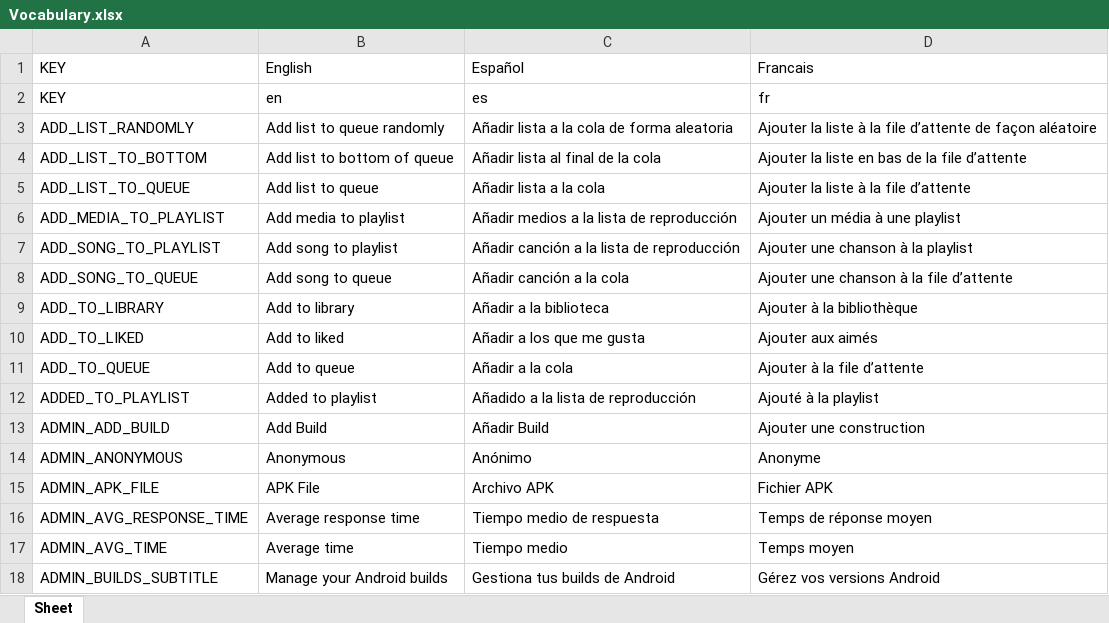
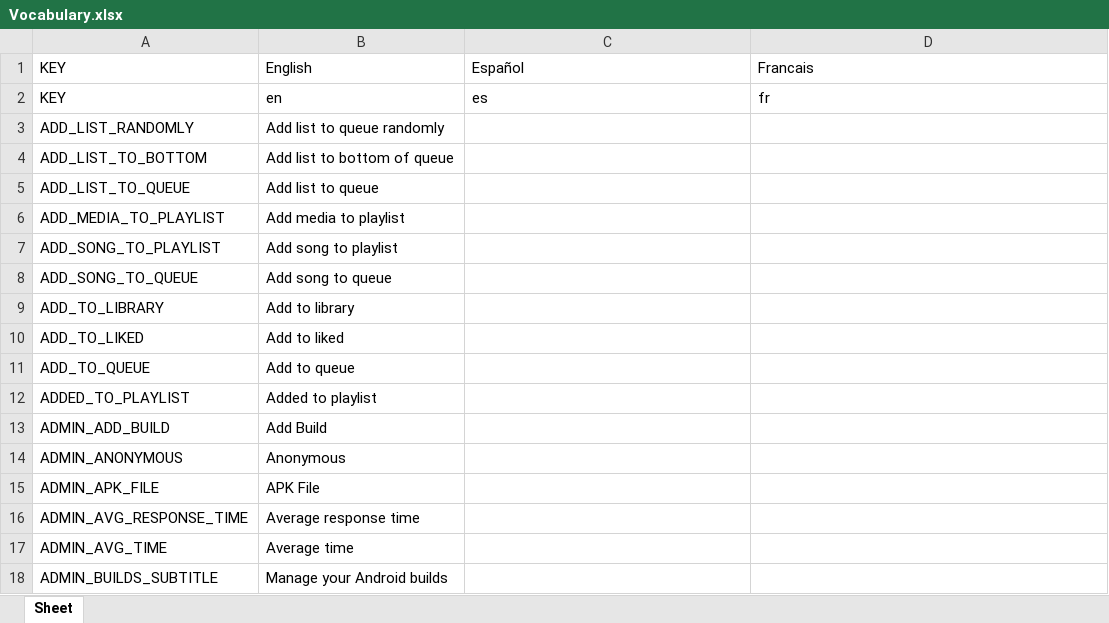
Before and after one commit to Icass1/rockit, an Excel workbook: Vocabulary.xlsx, sheet Sheet, drawn as a sheet; only a part is shown; values as stored, in another font and other column widths than the file's, no borders; table styles not drawn; the diff covers the shown part only; the diff names each change by its address in the sheet, - before the commit and + after, or states it on an @@ line.

```diff
--- a/Vocabulary.xlsx (sheet Sheet)
+++ b/Vocabulary.xlsx (sheet Sheet)
-C3: Añadir lista a la cola de forma aleatoria
+C3: (empty)
-D3: Ajouter la liste à la file d’attente de façon aléatoire
+D3: (empty)
-C4: Añadir lista al final de la cola
+C4: (empty)
-D4: Ajouter la liste en bas de la file d’attente
+D4: (empty)
-C5: Añadir lista a la cola
+C5: (empty)
-D5: Ajouter la liste à la file d’attente
+D5: (empty)
-C6: Añadir medios a la lista de reproducción
+C6: (empty)
-D6: Ajouter un média à une playlist
+D6: (empty)
-C7: Añadir canción a la lista de reproducción
+C7: (empty)
-D7: Ajouter une chanson à la playlist
+D7: (empty)
-C8: Añadir canción a la cola
+C8: (empty)
-D8: Ajouter une chanson à la file d’attente
+D8: (empty)
-C9: Añadir a la biblioteca
+C9: (empty)
-D9: Ajouter à la bibliothèque
+D9: (empty)
-C10: Añadir a los que me gusta
+C10: (empty)
-D10: Ajouter aux aimés
+D10: (empty)
-C11: Añadir a la cola
+C11: (empty)
-D11: Ajouter à la file d’attente
+D11: (empty)
-C12: Añadido a la lista de reproducción
+C12: (empty)
-D12: Ajouté à la playlist
+D12: (empty)
-C13: Añadir Build
+C13: (empty)
-D13: Ajouter une construction
+D13: (empty)
-C14: Anónimo
+C14: (empty)
-D14: Anonyme
+D14: (empty)
-C15: Archivo APK
+C15: (empty)
-D15: Fichier APK
+D15: (empty)
-C16: Tiempo medio de respuesta
+C16: (empty)
-D16: Temps de réponse moyen
+D16: (empty)
-C17: Tiempo medio
+C17: (empty)
-D17: Temps moyen
+D17: (empty)
-C18: Gestiona tus builds de Android
+C18: (empty)
-D18: Gérez vos versions Android
+D18: (empty)
```
Also changed, not shown: 16 added rows, 2 moved rows and 454 edited cells elsewhere in this sheet, formulas that keep their value, 3 other files.
